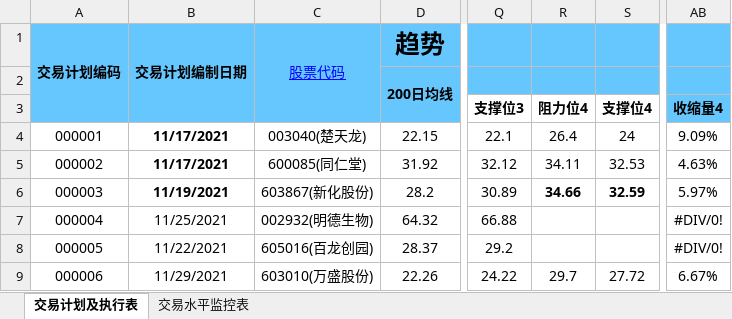
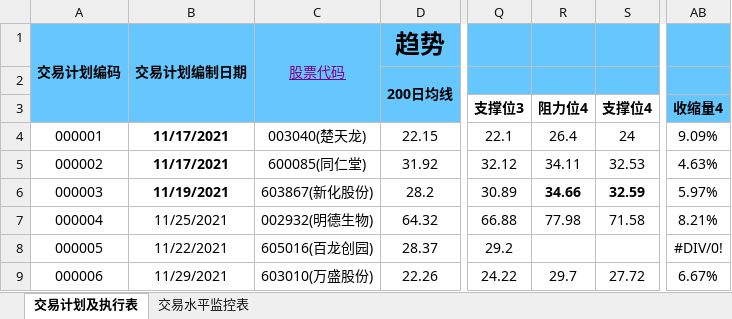
Before and after one commit to leaves-27/life, an Excel workbook: 我的创作/股票/技术投资/SEAP交易系统/交易计划可行性分析.xlsx, sheet 交易计划及执行表, drawn as a sheet; only a part is shown, gaps mark what is left out; values as stored, in another font and other column widths than the file's, no borders; the diff names each change by its address in the sheet, - before the commit and + after, or states it on an @@ line.

```diff
--- a/我的创作/股票/技术投资/SEAP交易系统/交易计划可行性分析.xlsx (sheet 交易计划及执行表)
+++ b/我的创作/股票/技术投资/SEAP交易系统/交易计划可行性分析.xlsx (sheet 交易计划及执行表)
-C1 text colour: #0000FF
+C1 text colour: #800080
-R7: (empty)
+R7: 77.98
-S7: (empty)
+S7: 71.58
-AB7: #DIV/0!
+AB7: 8.21%
```
Also changed, not shown: 我的创作/股票/技术投资/SEAP交易系统/交易计划执行结果.xlsx, 2 other files.
